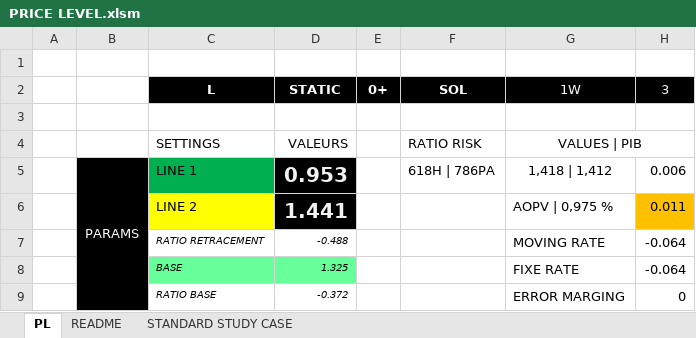
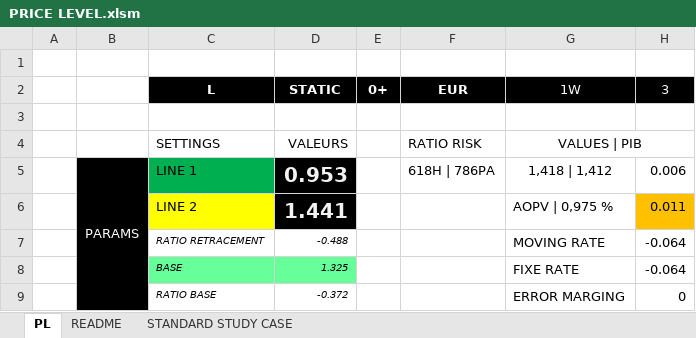
Before and after one commit to lejahmal/PL-indicator, an Excel workbook: PRICE LEVEL.xlsm, sheet PL, drawn as a sheet; only a part is shown; values as stored, in another font and other column widths than the file's, no borders; conditional formats not drawn; the diff names each change by its address in the sheet, - before the commit and + after, or states it on an @@ line.

Commit message:
Add files via upload

```diff
--- a/PRICE LEVEL.xlsm (sheet PL)
+++ b/PRICE LEVEL.xlsm (sheet PL)
-F2: SOL
+F2: EUR
```
Also changed, not shown: formulas that keep their value.
